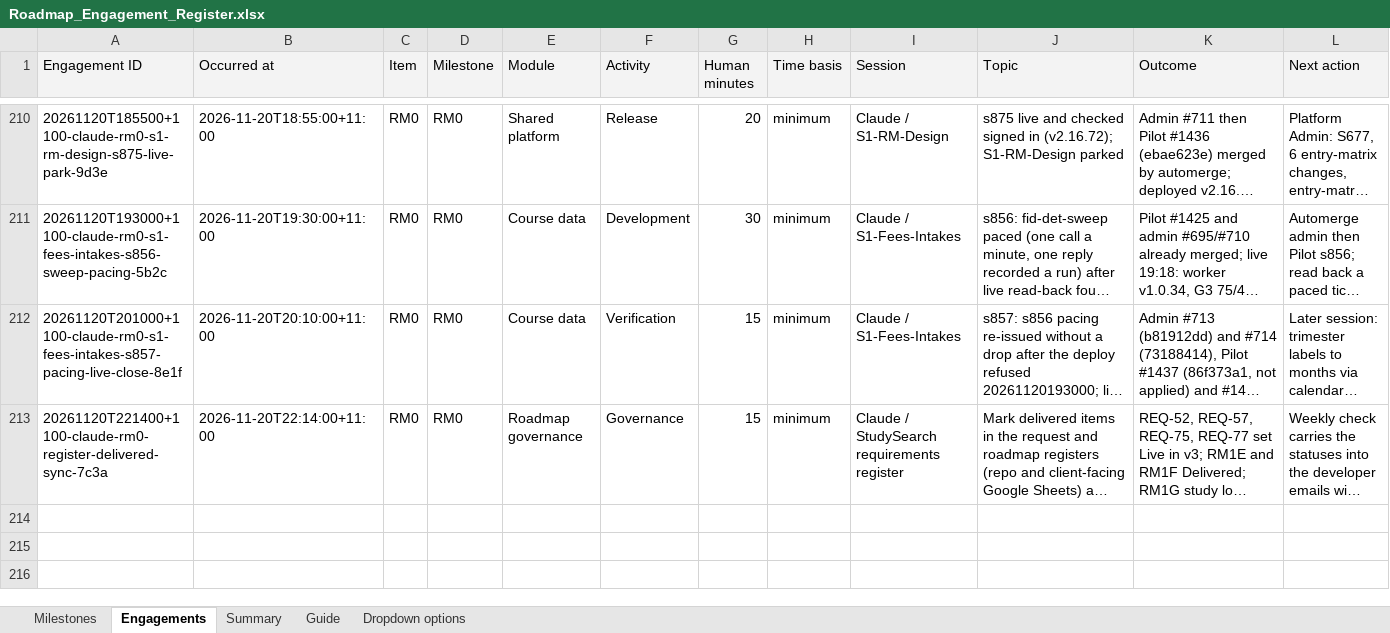
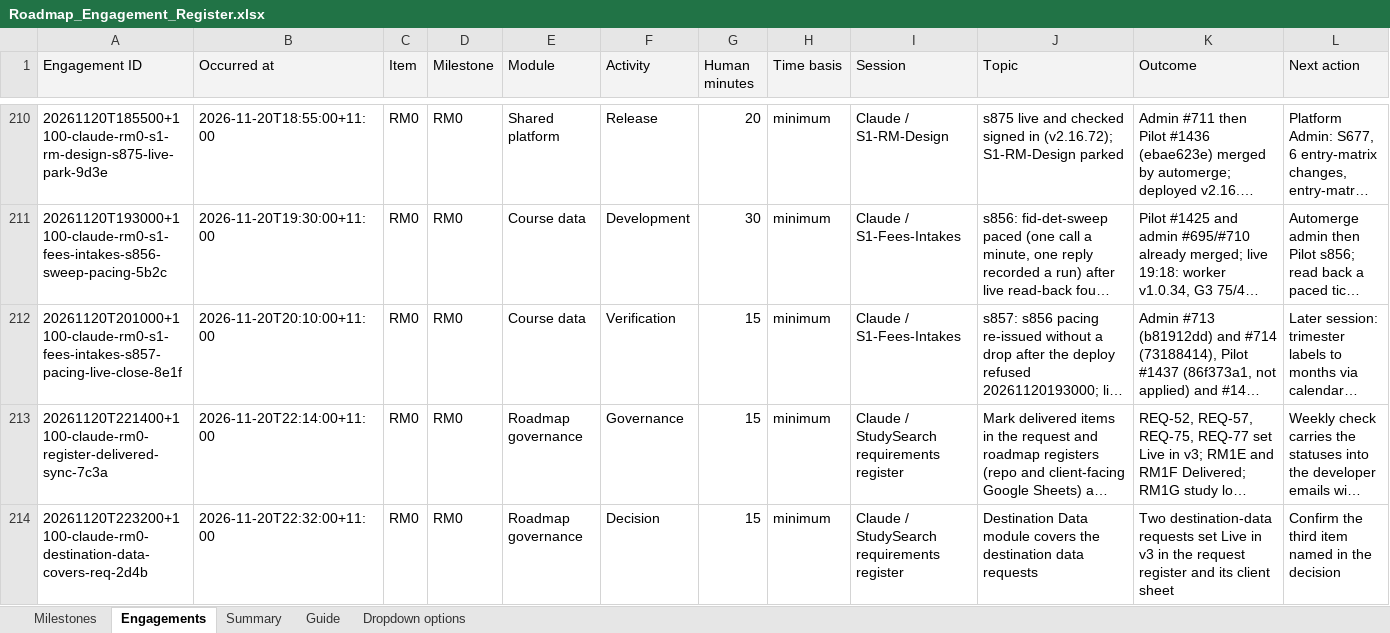
Before and after one commit to msinghbs-ai/coursefinder-admin, an Excel workbook: docs/Roadmap/2026-01/Roadmap_Engagement_Register.xlsx, sheet Engagements, drawn as a sheet; only a part is shown, gaps mark what is left out; long unchanged cells end in …; values as stored, in another font and other column widths than the file's, no borders; rows hold the shown columns only; the diff names each change by its address in the sheet, - before the commit and + after, or states it on an @@ line.

```diff
--- a/docs/Roadmap/2026-01/Roadmap_Engagement_Register.xlsx (sheet Engagements)
+++ b/docs/Roadmap/2026-01/Roadmap_Engagement_Register.xlsx (sheet Engagements)
+row 214: 20261120T223200+1100-claude-rm0-destination-data-covers-req-2d4b | 2026-11-20T22:32:00+11:00 | RM0 | RM0 | Roadmap governance | Decision | 15 | minimum | Claude / StudySearch requirements register | Destination Data module covers the destination data requests | Two destination-data requests set Live in v3 in the request register and its client sheet | Confirm the third item named in the decision
```
Also changed, not shown: sheet Summary, sheet Milestones, 2 other files.
